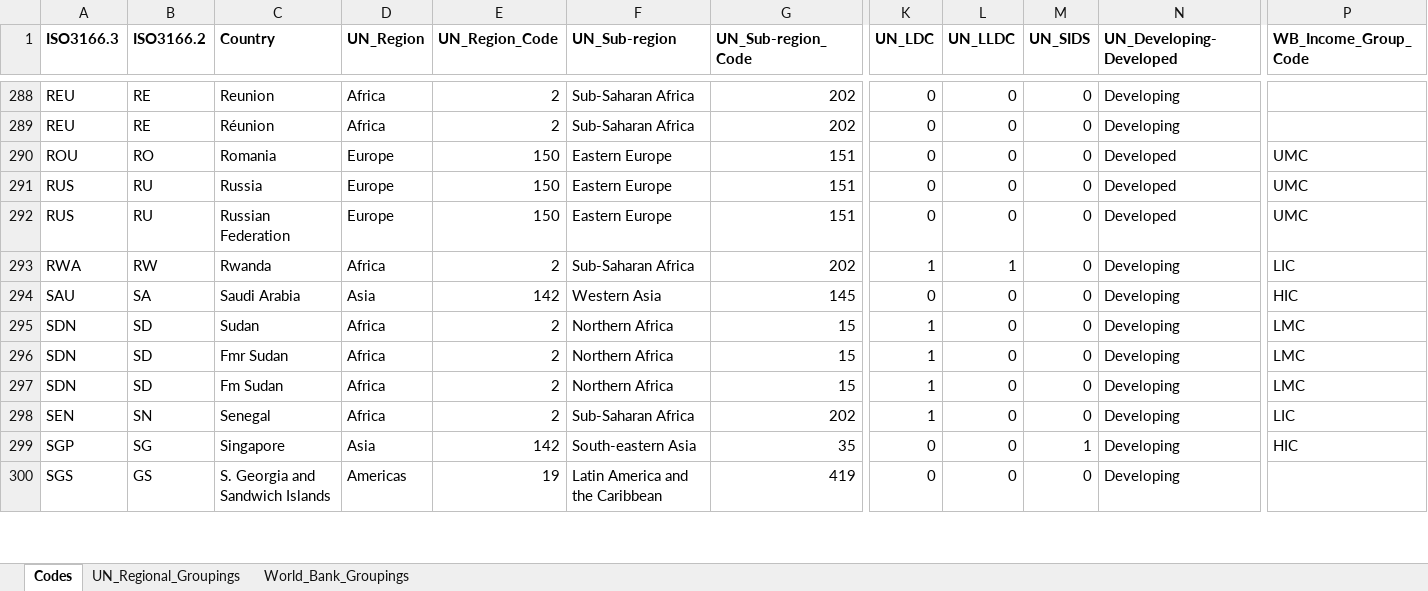
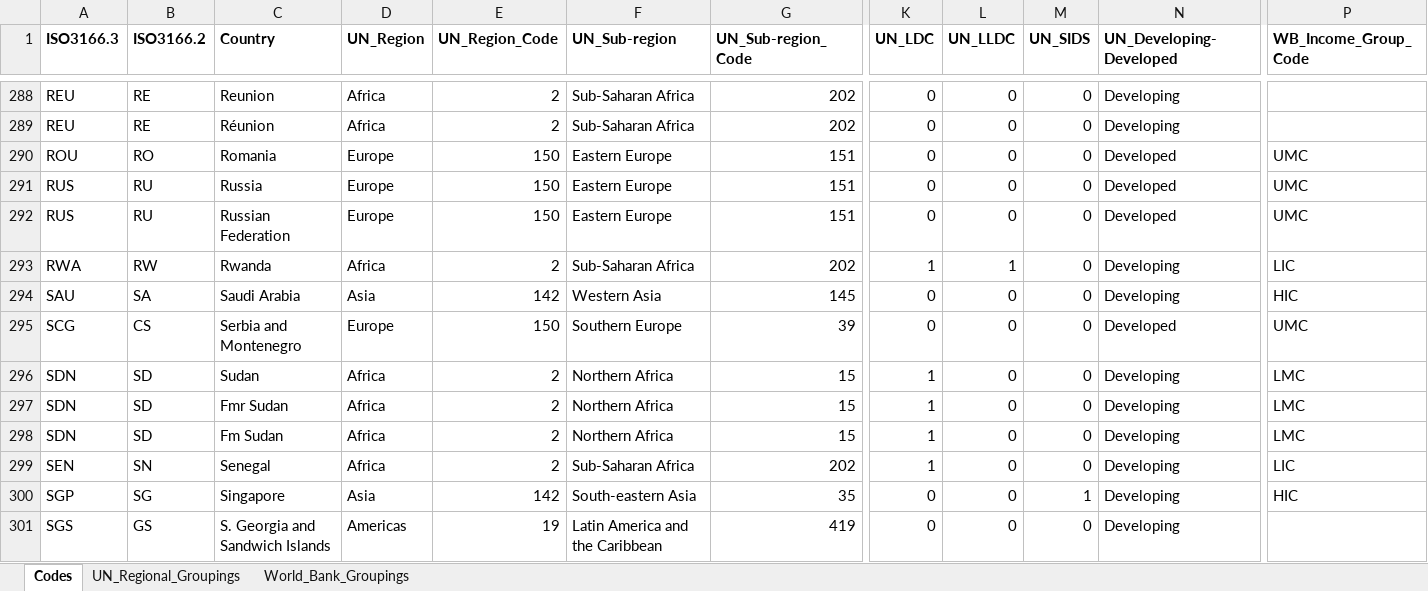
Before and after one commit to walice/Codes-Crosswalk, an Excel workbook: Codes_Masterlist.xlsx, sheet Codes, drawn as a sheet; only a part is shown, gaps mark what is left out; values as stored, in another font and other column widths than the file's, no borders; rows hold the shown columns only; the diff names each change by its address in the sheet, - before the commit and + after, or states it on an @@ line.

Commit message:
Add new code

```diff
--- a/Codes_Masterlist.xlsx (sheet Codes)
+++ b/Codes_Masterlist.xlsx (sheet Codes)
+row 295: SCG | CS | Serbia and Montenegro | Europe | 150 | Southern Europe | 39 | 0 | 0 | 0 | Developed | UMC
```
